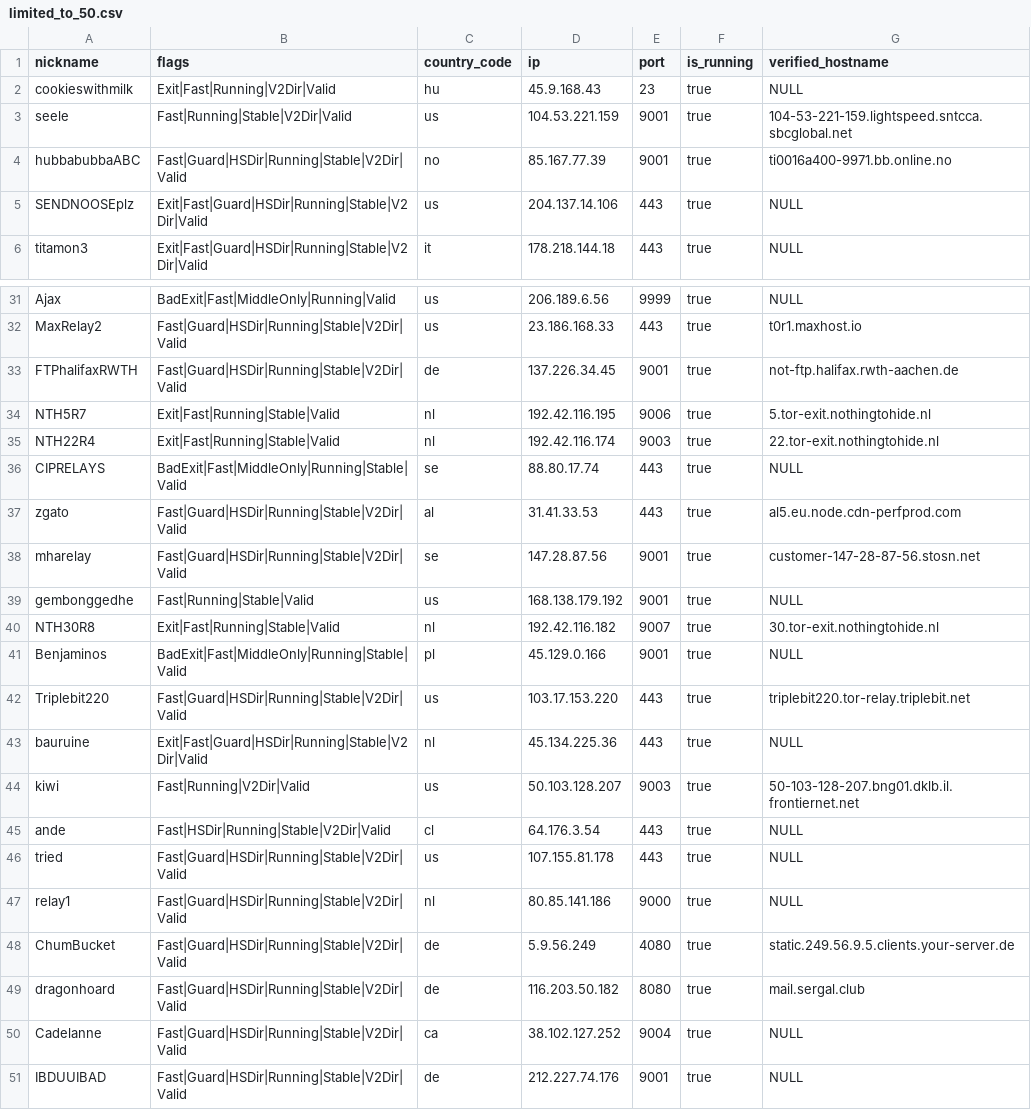
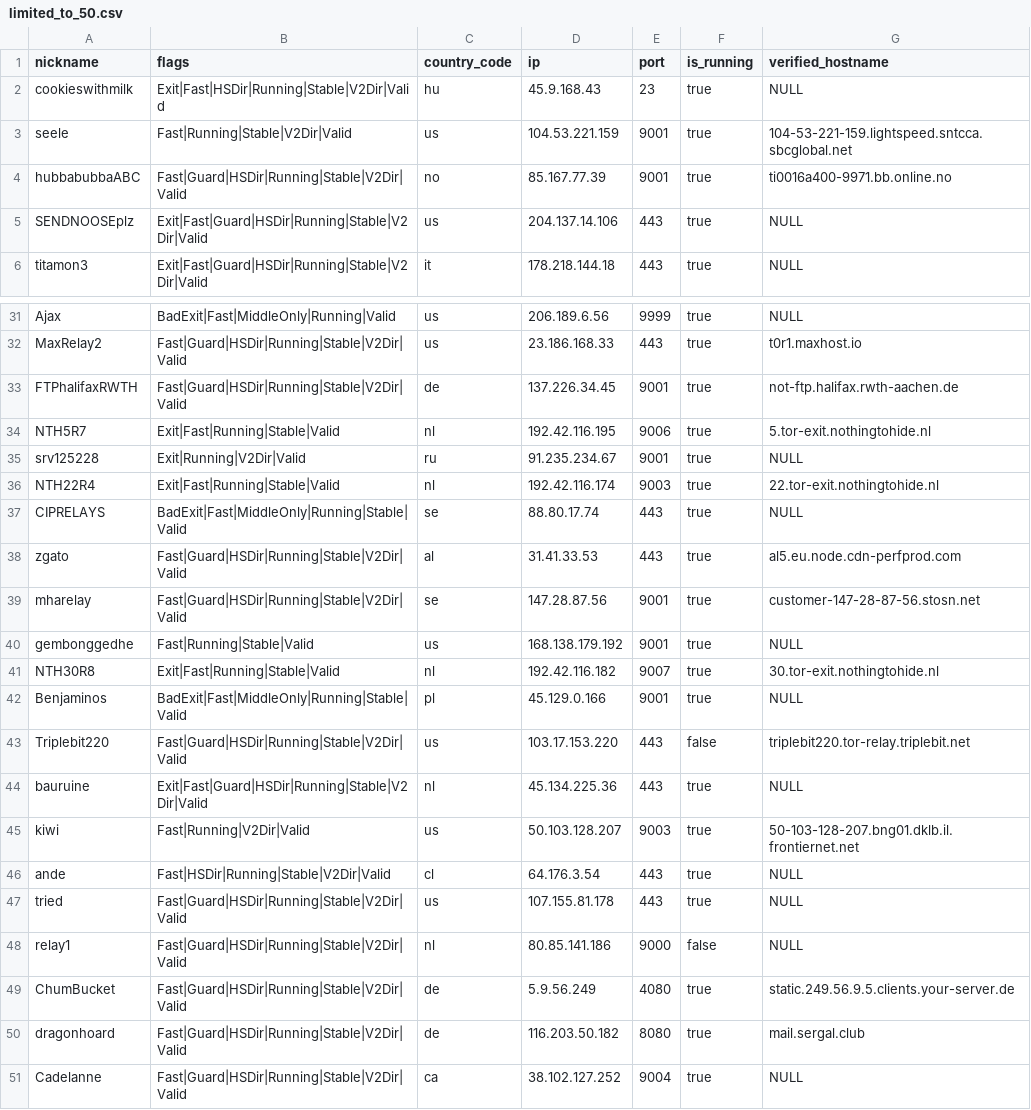
Before and after one commit to cgiamp/123-test-abort, a CSV file: limited_to_50.csv, drawn as a sheet; only a part is shown, gaps mark what is left out.

```diff
--- a/limited_to_50.csv
+++ b/limited_to_50.csv
@@ -1,3 +1,3 @@
 "nickname","flags","country_code","ip","port","is_running","verified_hostname"
-"cookieswithmilk","Exit|Fast|Running|V2Dir|Valid","hu","45.9.168.43","23",true,"NULL"
+"cookieswithmilk","Exit|Fast|HSDir|Running|Stable|V2Dir|Valid","hu","45.9.168.43","23",true,"NULL"
 "seele","Fast|Running|Stable|V2Dir|Valid","us","104.53.221.159","9001",true,"104-53-221-159.lightspeed.sntcca.sbcglobal.net"
@@ -34,2 +34,3 @@
 "NTH5R7","Exit|Fast|Running|Stable|Valid","nl","192.42.116.195","9006",true,"5.tor-exit.nothingtohide.nl"
+"srv125228","Exit|Running|V2Dir|Valid","ru","91.235.234.67","9001",true,"NULL"
 "NTH22R4","Exit|Fast|Running|Stable|Valid","nl","192.42.116.174","9003",true,"22.tor-exit.nothingtohide.nl"
@@ -41,3 +42,3 @@
 "Benjaminos","BadExit|Fast|MiddleOnly|Running|Stable|Valid","pl","45.129.0.166","9001",true,"NULL"
-"Triplebit220","Fast|Guard|HSDir|Running|Stable|V2Dir|Valid","us","103.17.153.220","443",true,"triplebit220.tor-relay.triplebit.net"
+"Triplebit220","Fast|Guard|HSDir|Running|Stable|V2Dir|Valid","us","103.17.153.220","443",false,"triplebit220.tor-relay.triplebit.net"
 "bauruine","Exit|Fast|Guard|HSDir|Running|Stable|V2Dir|Valid","nl","45.134.225.36","443",true,"NULL"
@@ -46,3 +47,3 @@
 "tried","Fast|Guard|HSDir|Running|Stable|V2Dir|Valid","us","107.155.81.178","443",true,"NULL"
-"relay1","Fast|Guard|HSDir|Running|Stable|V2Dir|Valid","nl","80.85.141.186","9000",true,"NULL"
+"relay1","Fast|Guard|HSDir|Running|Stable|V2Dir|Valid","nl","80.85.141.186","9000",false,"NULL"
 "ChumBucket","Fast|Guard|HSDir|Running|Stable|V2Dir|Valid","de","5.9.56.249","4080",true,"static.249.56.9.5.clients.your-server.de"
@@ -50,2 +51 @@
 "Cadelanne","Fast|Guard|HSDir|Running|Stable|V2Dir|Valid","ca","38.102.127.252","9004",true,"NULL"
-"IBDUUIBAD","Fast|Guard|HSDir|Running|Stable|V2Dir|Valid","de","212.227.74.176","9001",true,"NULL"
```
Also changed, not shown: 2 other files.
